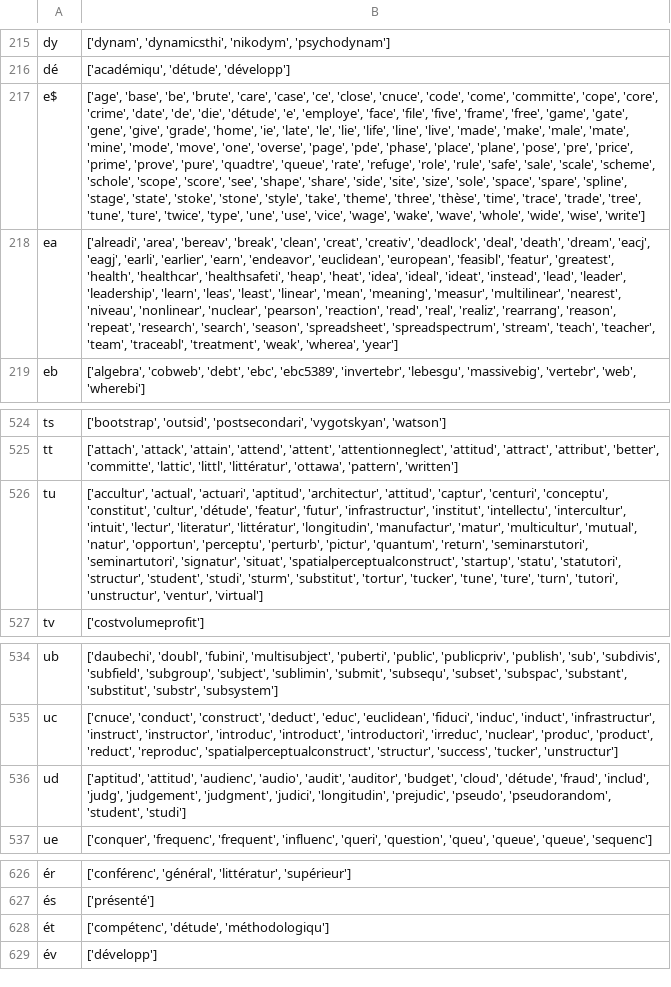
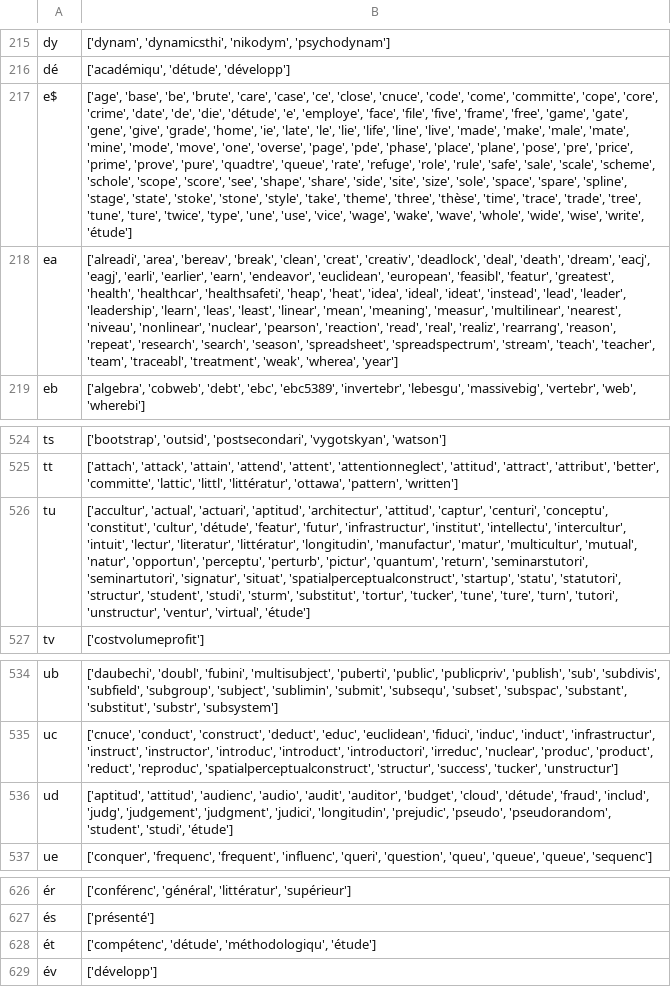
Before and after one commit to tmayn062/CSI4107Search, a CSV file: uottawa_bigraph_index.csv, drawn as a sheet; only a part is shown, gaps mark what is left out; the diff covers the shown part only; the diff names each change by its address in the sheet, - before the commit and + after, or states it on an @@ line.

```diff
--- a/uottawa_bigraph_index.csv
+++ b/uottawa_bigraph_index.csv
-B217: …'wide', 'wise', 'write']
+B217: …'wide', 'wise', 'write', 'étude']
-B526: …'unstructur', 'ventur', 'virtual']
+B526: …'unstructur', 'ventur', 'virtual', 'étude']
-B536: …'pseudorandom', 'student', 'studi']
+B536: …'pseudorandom', 'student', 'studi', 'étude']
-B628: ['compétenc', 'détude', 'méthodologiqu']
+B628: ['compétenc', 'détude', 'méthodologiqu', 'étude']
```
Also changed, not shown: 6 edited cells elsewhere in this file, 5 other files.
